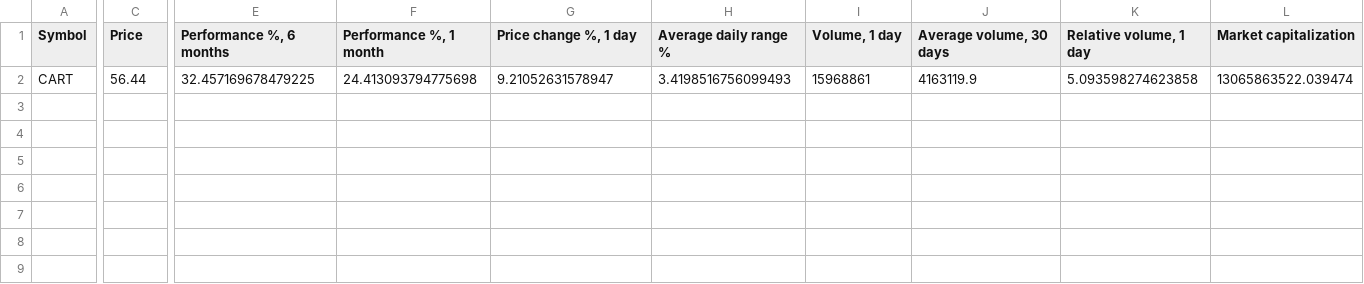
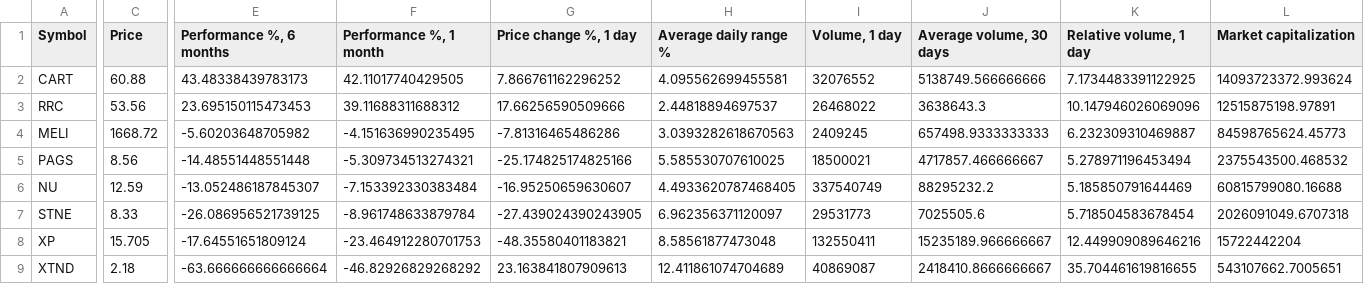
Before and after one commit to Trading-Prodigy-007/tradingview-dashboard, a CSV file: free_tv_dashboard/data/latest/relative_volume.csv, drawn as a sheet; only a part is shown, gaps mark what is left out; rows hold the shown columns only; the diff names each change by its address in the sheet, - before the commit and + after, or states it on an @@ line.

```diff
--- a/free_tv_dashboard/data/latest/relative_volume.csv
+++ b/free_tv_dashboard/data/latest/relative_volume.csv
-C2 (Price): 56.44
+C2 (Price): 60.88
-E2 (Performance %, 6 months): 32.457169678479225
+E2 (Performance %, 6 months): 43.48338439783173
-F2 (Performance %, 1 month): 24.413093794775698
+F2 (Performance %, 1 month): 42.11017740429505
-G2 (Price change %, 1 day): 9.21052631578947
+G2 (Price change %, 1 day): 7.866761162296252
-H2 (Average daily range %): 3.4198516756099493
+H2 (Average daily range %): 4.095562699455581
-I2 (Volume, 1 day): 15968861
+I2 (Volume, 1 day): 32076552
-J2 (Average volume, 30 days): 4163119.9
+J2 (Average volume, 30 days): 5138749.566666666
-K2 (Relative volume, 1 day): 5.093598274623858
+K2 (Relative volume, 1 day): 7.1734483391122925
-L2 (Market capitalization): 13065863522.039474
+L2 (Market capitalization): 14093723372.993624
+row 3: RRC | 53.56 | 23.695150115473453 | 39.11688311688312 | 17.66256590509666 | 2.44818894697537 | 26468022 | 3638643.3 | 10.147946026069096 | 12515875198.97891
+row 4: MELI | 1668.72 | -5.60203648705982 | -4.151636990235495 | -7.81316465486286 | 3.0393282618670563 | 2409245 | 657498.9333333333 | 6.232309310469887 | 84598765624.45773
+row 5: PAGS | 8.56 | -14.48551448551448 | -5.309734513274321 | -25.174825174825166 | 5.585530707610025 | 18500021 | 4717857.466666667 | 5.278971196453494 | 2375543500.468532
+row 6: NU | 12.59 | -13.052486187845307 | -7.153392330383484 | -16.95250659630607 | 4.4933620787468405 | 337540749 | 88295232.2 | 5.185850791644469 | 60815799080.16688
+row 7: STNE | 8.33 | -26.086956521739125 | -8.961748633879784 | -27.439024390243905 | 6.962356371120097 | 29531773 | 7025505.6 | 5.718504583678454 | 2026091049.6707318
+row 8: XP | 15.705 | -17.64551651809124 | -23.464912280701753 | -48.35580401183821 | 8.58561877473048 | 132550411 | 15235189.966666667 | 12.449909089646216 | 15722442204
+row 9: XTND | 2.18 | -63.666666666666664 | -46.82926829268292 | 23.163841807909613 | 12.411861074704689 | 40869087 | 2418410.8666666667 | 35.704461619816655 | 543107662.7005651
```
Also changed, not shown: free_tv_dashboard/data/latest/high_adx.csv, free_tv_dashboard/data/latest/high_adx_3m.csv, 24 other files.
